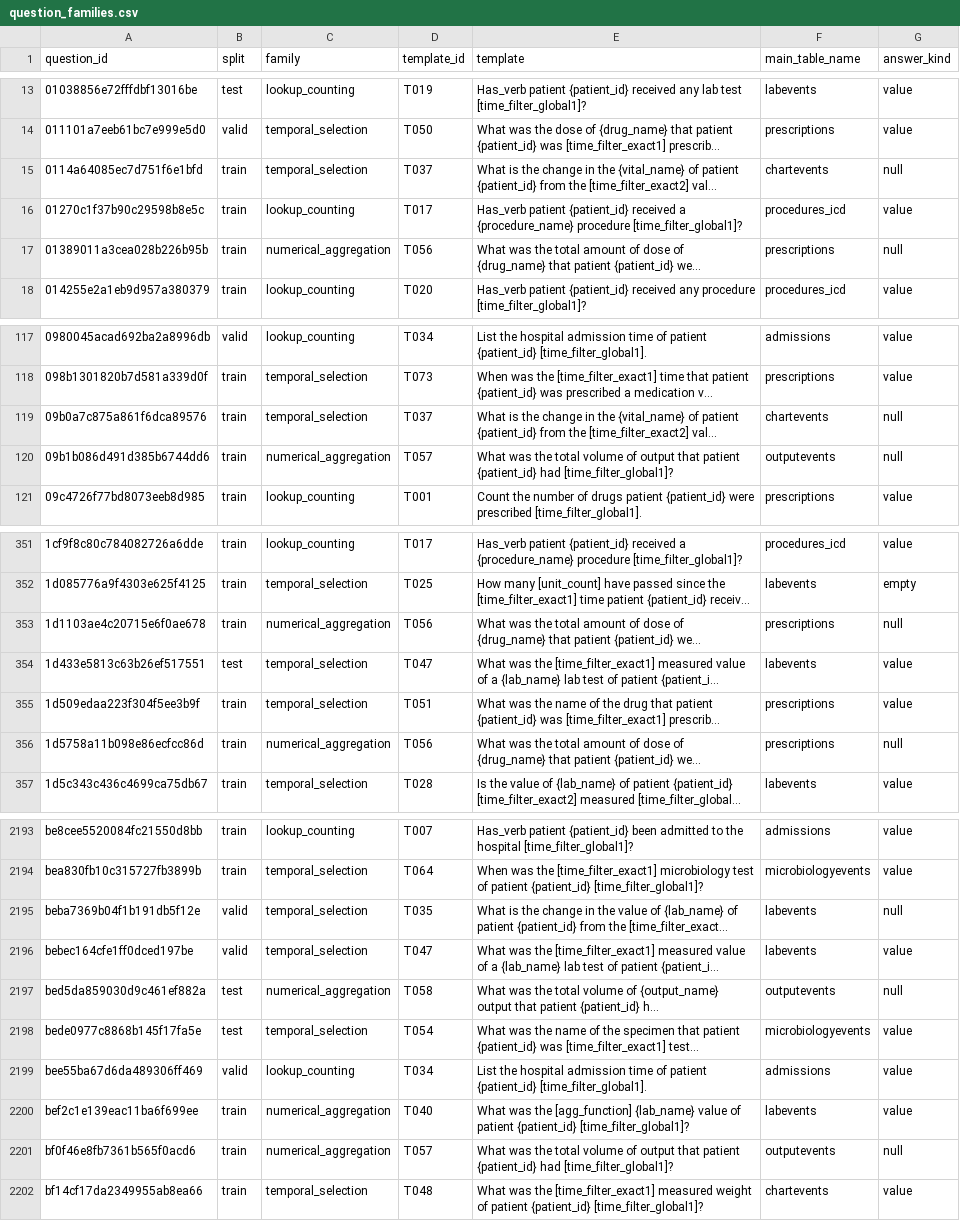
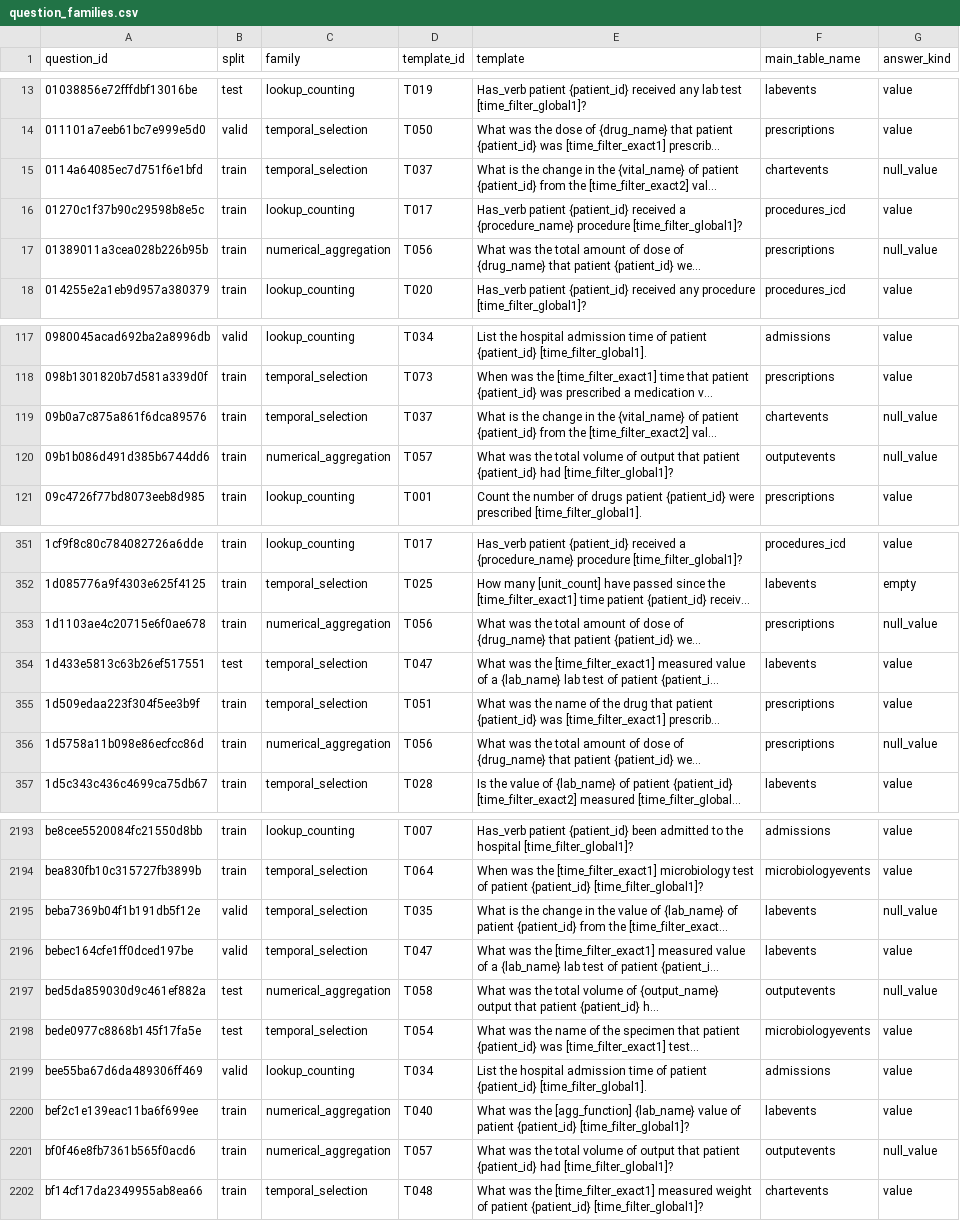
Before and after one commit to Akash-Jairam/CSE-5106-FHIR-Multi-Agent-System, a CSV file: manifests/question_families.csv, drawn as a sheet; only a part is shown, gaps mark what is left out; long unchanged cells end in …; the diff covers the shown part only; the diff names each change by its address in the sheet, - before the commit and + after, or states it on an @@ line.

```diff
--- a/manifests/question_families.csv
+++ b/manifests/question_families.csv
-G15 (answer_kind): null
+G15 (answer_kind): null_value
-G17 (answer_kind): null
+G17 (answer_kind): null_value
-G119:G120 (answer_kind): null
+G119:G120 (answer_kind): null_value
-G353 (answer_kind): null
+G353 (answer_kind): null_value
-G356 (answer_kind): null
+G356 (answer_kind): null_value
-G2195 (answer_kind): null
+G2195 (answer_kind): null_value
-G2197 (answer_kind): null
+G2197 (answer_kind): null_value
-G2201 (answer_kind): null
+G2201 (answer_kind): null_value
```
Also changed, not shown: 137 edited cells elsewhere in this file, 2 other files.
